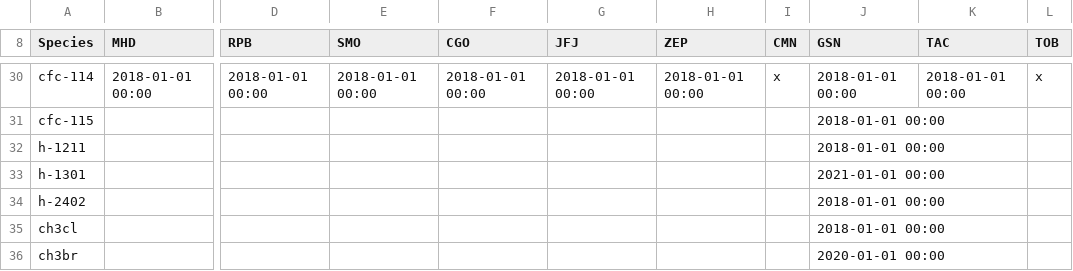
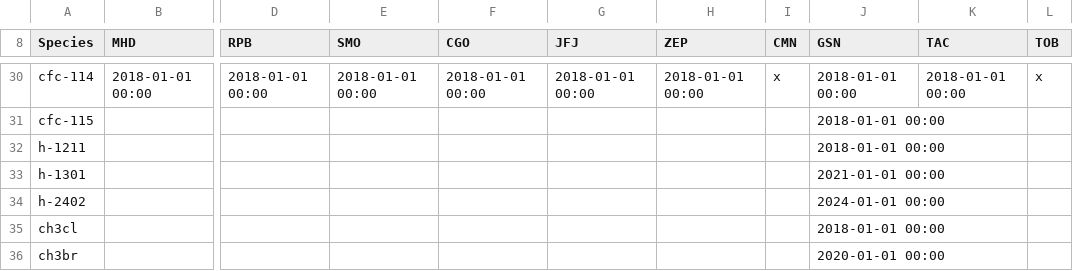
Before and after one commit to AGAGE-atmosphere/agage-archive-release, a CSV file: data/agage/data_release_schedule/data_release_schedule_GCMS-Medusa.csv, drawn as a sheet; only a part is shown, gaps mark what is left out; the diff names each change by its address in the sheet, - before the commit and + after, or states it on an @@ line.

Commit message:
extend gsn h-2402 to end of 2023

```diff
--- a/data/agage/data_release_schedule/data_release_schedule_GCMS-Medusa.csv
+++ b/data/agage/data_release_schedule/data_release_schedule_GCMS-Medusa.csv
-J34 (GSN): 2018-01-01 00:00
+J34 (GSN): 2024-01-01 00:00
```
